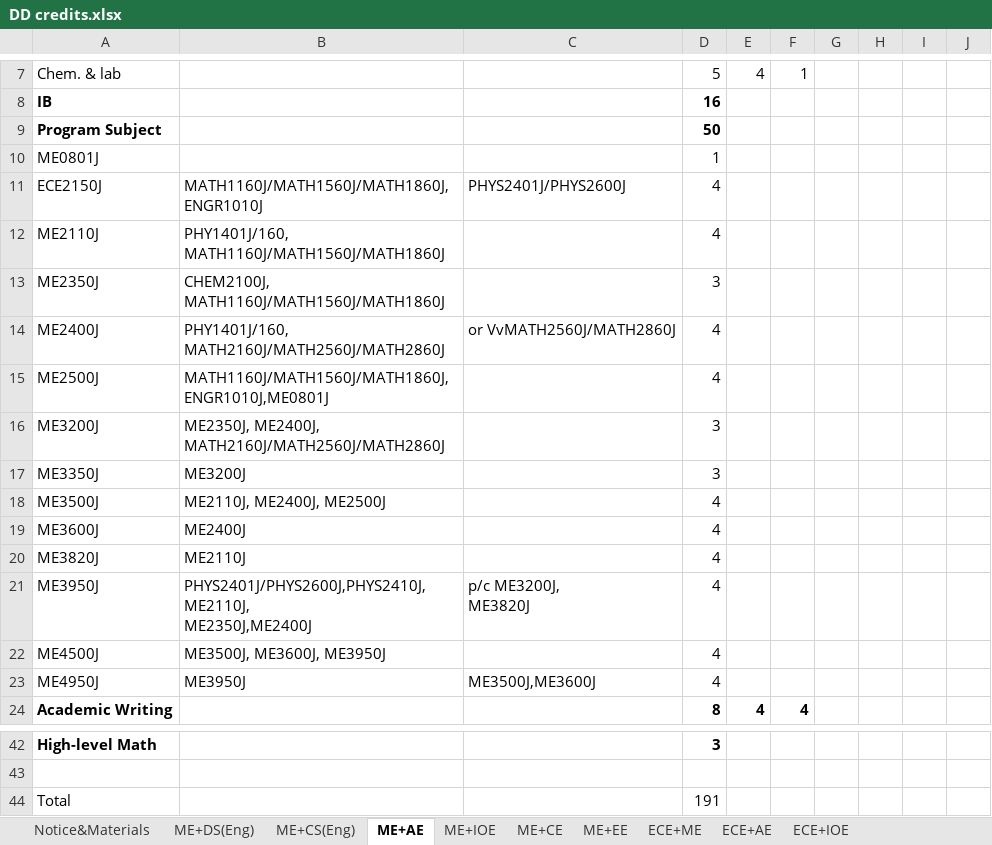
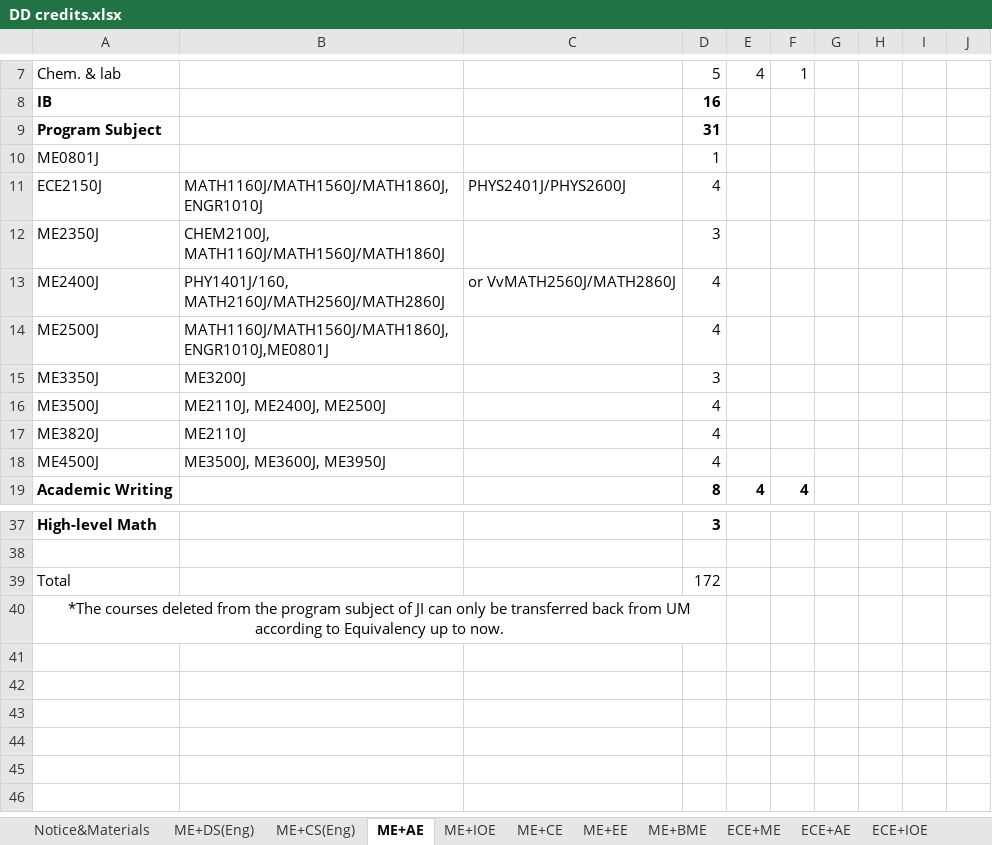
Before and after one commit to umji-wiki/DD-Wiki, an Excel workbook: .gitbook/assets/DD credits.xlsx, sheet ME+AE, drawn as a sheet; only a part is shown, gaps mark what is left out; values as stored, in another font and other column widths than the file's, no borders; removed rows and columns are numbered as before the commit, all else as after; ↵ is a line break in a cell; the diff names each change by its address in the sheet, - before the commit and + after, or states it on an @@ line.

Commit message:
GITBOOK-44: change request with no subject merged in GitBook

```diff
--- a/.gitbook/assets/DD credits.xlsx (sheet ME+AE)
+++ b/.gitbook/assets/DD credits.xlsx (sheet ME+AE)
+sheet tab: ME+BME
-D9: 50
+D9: 31
-row 12: ME2110J | PHY1401J/160, MATH1160J/MATH1560J/MATH1860J |  | 4
-row 16: ME3200J | ME2350J, ME2400J, MATH2160J/MATH2560J/MATH2860J |  | 3
-row 19: ME3600J | ME2400J |  | 4
-row 21: ME3950J | PHYS2401J/PHYS2600J,PHYS2410J,ME2110J, ↵ ME2350J,ME2400J | p/c ME3200J, ↵ ME3820J | 4
-row 23: ME4950J | ME3950J | ME3500J,ME3600J | 4
-D39: 191
+D39: 172
+row 40: *The courses deleted from the program subject of JI can only be transferred back from UM according to Equivalency up to now.
```
Also changed, not shown: sheet ME+DS(Eng), sheet Notice&Materials, sheet ME+CS(Eng), other sheet tabs, 2 other files.
